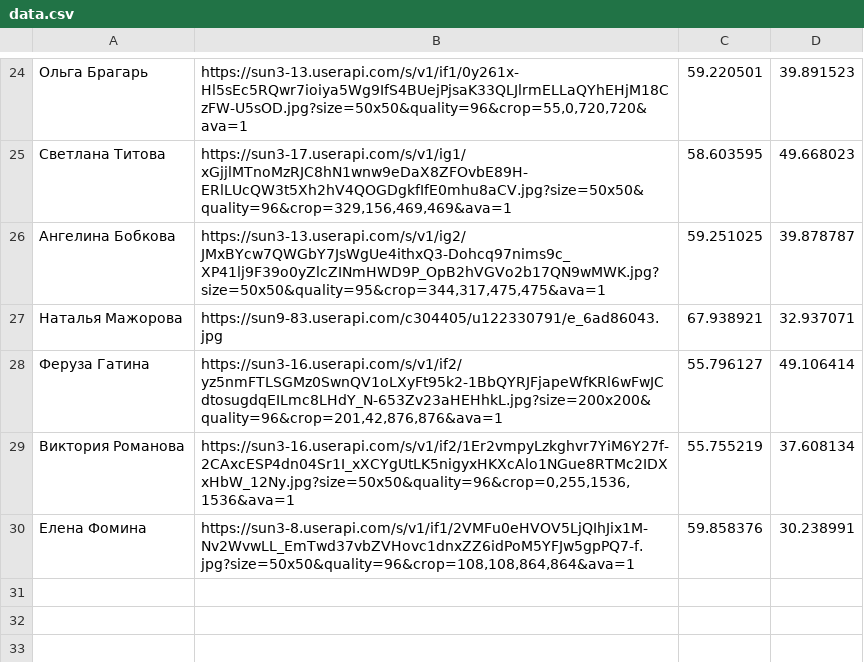
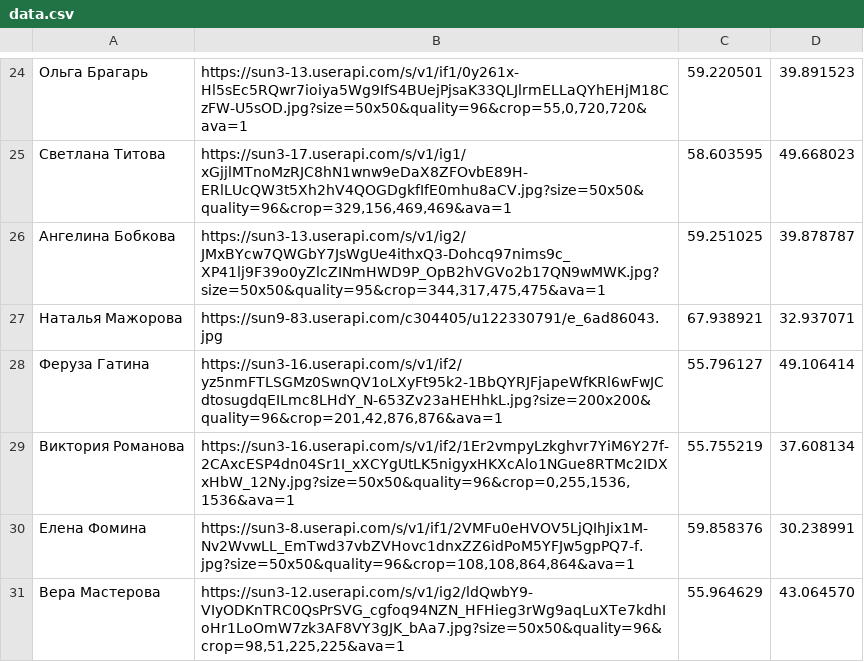
Before and after one commit to DracoshaNatasha/DracoshaNatasha, a CSV file: data.csv, drawn as a sheet; only a part is shown, gaps mark what is left out; the diff names each change by its address in the sheet, - before the commit and + after, or states it on an @@ line.

Commit message:
Update data.csv

```diff
--- a/data.csv
+++ b/data.csv
+row 31: Вера Мастерова | https://sun3-12.userapi.com/s/v1/ig2/ldQwbY9-VIyODKnTRC0QsPrSVG_cgfoq94NZN_HFHieg3rWg9aqLuXTe7kdhIoHr1LoOmW7zk3AF8VY3gJK_bAa7.jpg?size=50x50&quality=96&crop=98,51,225,225&ava=1 | 55.964629 | 43.064570
```
